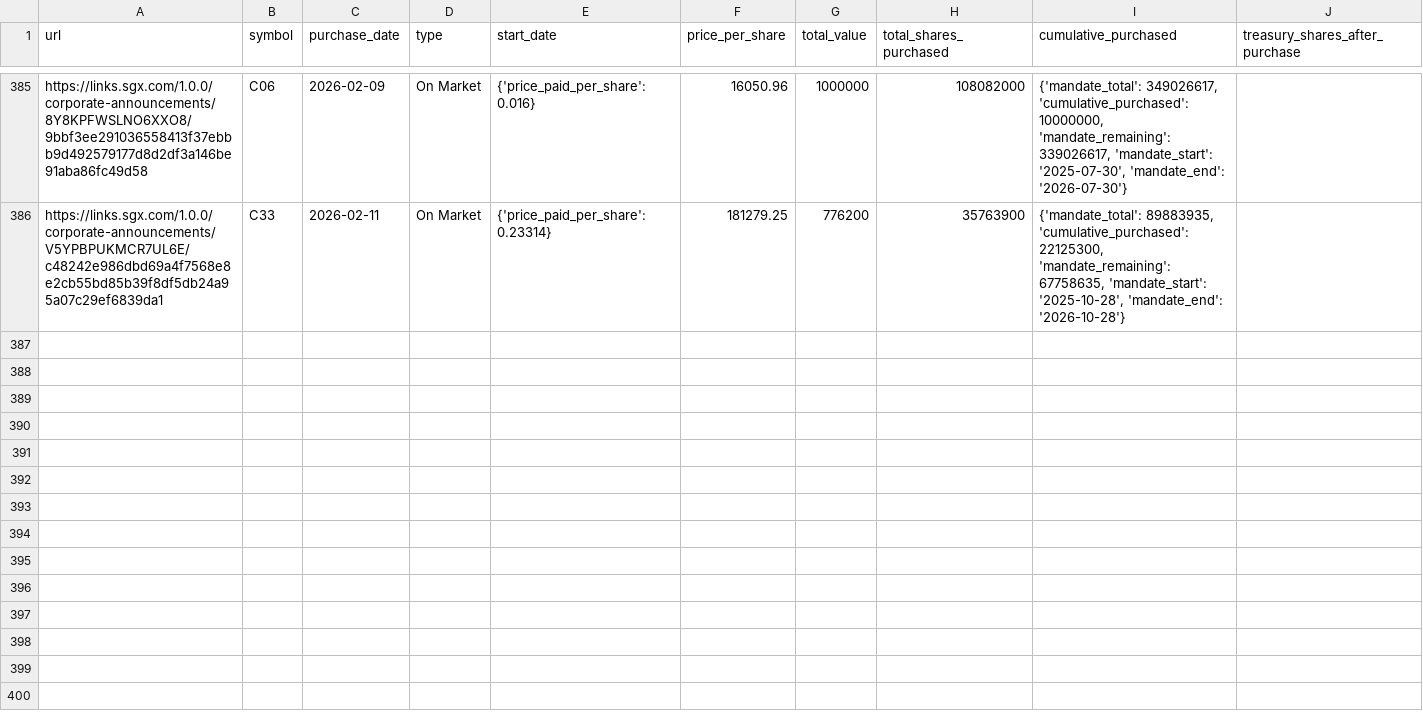
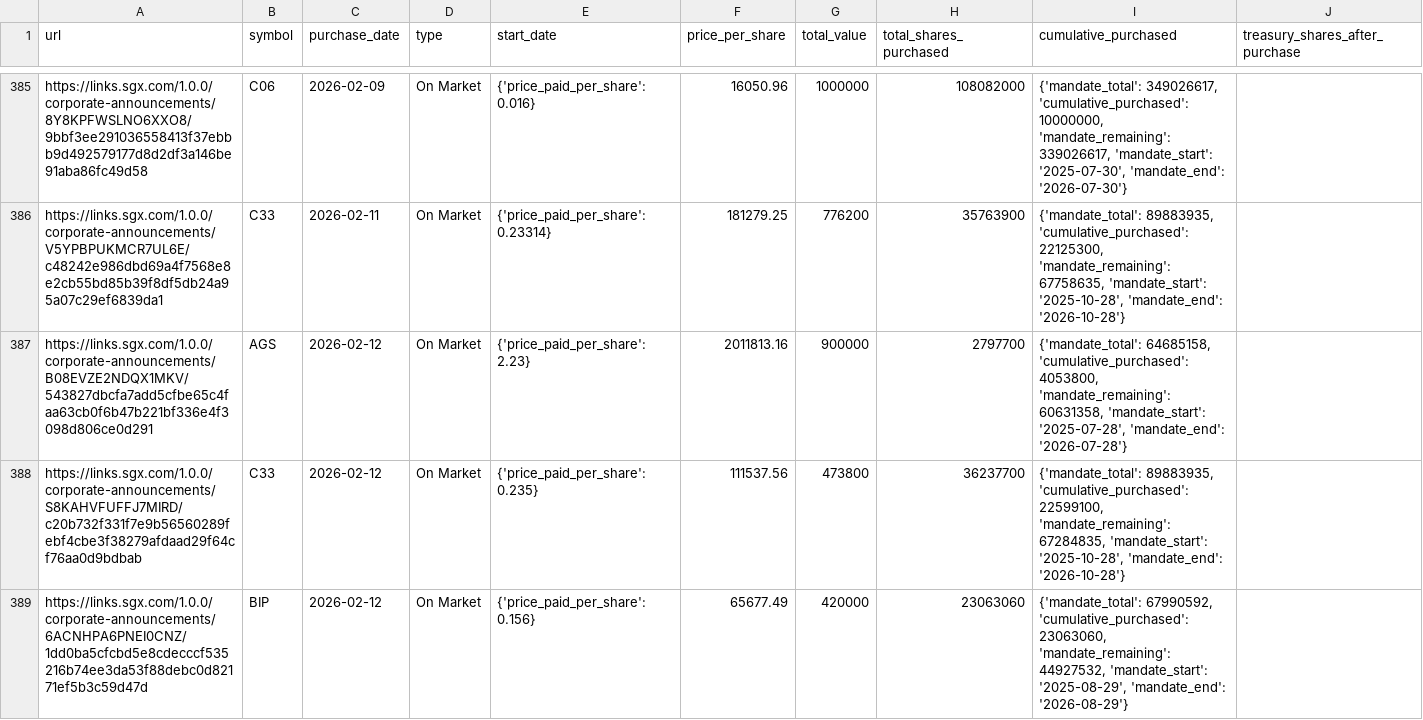
Before and after one commit to supertypeai/sgx_buyback_pipeline, a CSV file: data/scraper_output/sgx_buyback/sgx_buybacks_not_top_70.csv, drawn as a sheet; only a part is shown, gaps mark what is left out; the diff names each change by its address in the sheet, - before the commit and + after, or states it on an @@ line.

```diff
--- a/data/scraper_output/sgx_buyback/sgx_buybacks_not_top_70.csv
+++ b/data/scraper_output/sgx_buyback/sgx_buybacks_not_top_70.csv
+row 387: https://links.sgx.com/1.0.0/corporate-announcements/B08EVZE2NDQX1MKV/543827dbcfa7add5cfbe65c4faa63cb0f6b47b221bf336e4f3098d806ce0d291 | AGS | 2026-02-12 | On Market | {'price_paid_per_share': 2.23} | 2011813.16 | 900000 | 2797700 | {'mandate_total': 64685158, 'cumulative_purchased': 4053800, 'mandate_remaining': 60631358, 'mandate_start': '2025-07-28', 'mandate_end': '2026-07-28'}
+row 388: https://links.sgx.com/1.0.0/corporate-announcements/S8KAHVFUFFJ7MIRD/c20b732f331f7e9b56560289febf4cbe3f38279afdaad29f64cf76aa0d9bdbab | C33 | 2026-02-12 | On Market | {'price_paid_per_share': 0.235} | 111537.56 | 473800 | 36237700 | {'mandate_total': 89883935, 'cumulative_purchased': 22599100, 'mandate_remaining': 67284835, 'mandate_start': '2025-10-28', 'mandate_end': '2026-10-28'}
+row 389: https://links.sgx.com/1.0.0/corporate-announcements/6ACNHPA6PNEI0CNZ/1dd0ba5cfcbd5e8cdecccf535216b74ee3da53f88debc0d82171ef5b3c59d47d | BIP | 2026-02-12 | On Market | {'price_paid_per_share': 0.156} | 65677.49 | 420000 | 23063060 | {'mandate_total': 67990592, 'cumulative_purchased': 23063060, 'mandate_remaining': 44927532, 'mandate_start': '2025-08-29', 'mandate_end': '2026-08-29'}
```
Also changed, not shown: 3 other files.
